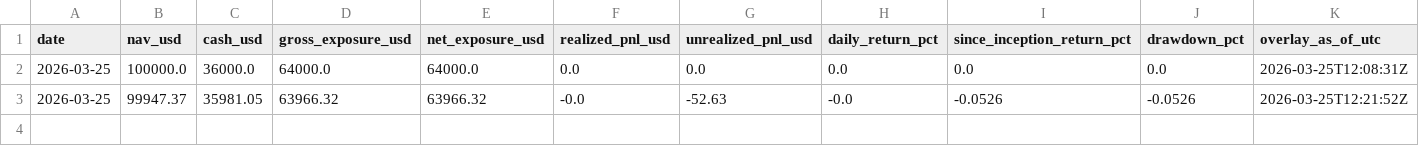
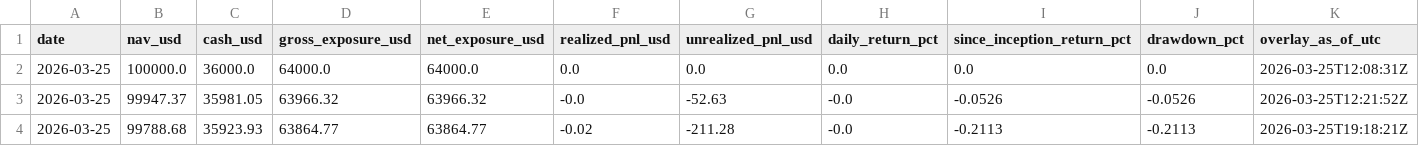
Before and after one commit to market-predictions/daily-fx, a CSV file: output/fx_valuation_history.csv, drawn as a sheet; the diff names each change by its address in the sheet, - before the commit and + after, or states it on an @@ line.

```diff
--- a/output/fx_valuation_history.csv
+++ b/output/fx_valuation_history.csv
+row 4: 2026-03-25 | 99788.68 | 35923.93 | 63864.77 | 63864.77 | -0.02 | -211.28 | -0.0 | -0.2113 | -0.2113 | 2026-03-25T19:18:21Z
```
Also changed, not shown: output/fx_recommendation_scorecard.csv, output/fx_trade_ledger.csv, 2 other files.
